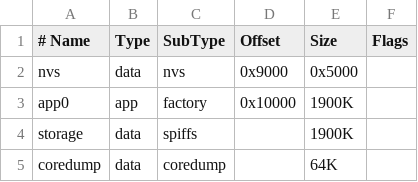
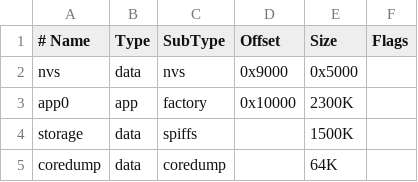
Before and after one commit to MatthewColvin/OMOTE, a CSV file: Platformio/Rev1Partitions.csv, drawn as a sheet.

Commit message:
tweak partitions so unit tests will actually fit

```diff
--- a/Platformio/Rev1Partitions.csv
+++ b/Platformio/Rev1Partitions.csv
@@ -2,4 +2,4 @@
 nvs,      data, nvs,      0x9000,   0x5000,
-app0,     app,  factory,  0x10000,  1900K,
-storage,  data, spiffs,   ,         1900K,
+app0,     app,  factory,  0x10000,  2300K,
+storage,  data, spiffs,   ,         1500K,
 coredump, data, coredump, ,         64K,
```
Also changed, not shown: 1 other file.
